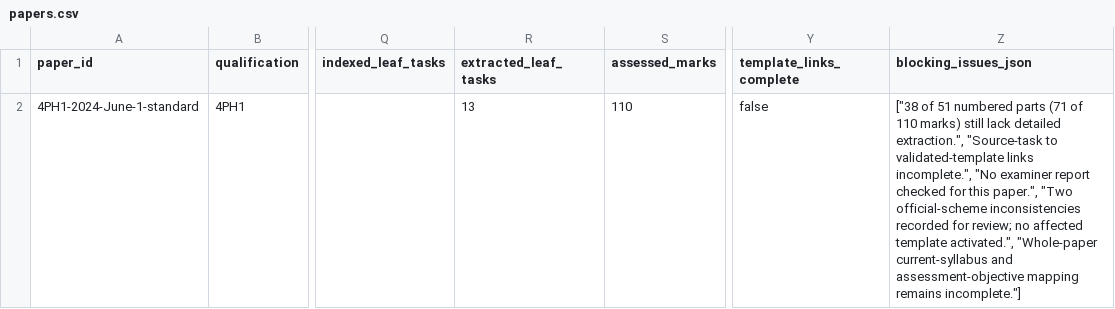
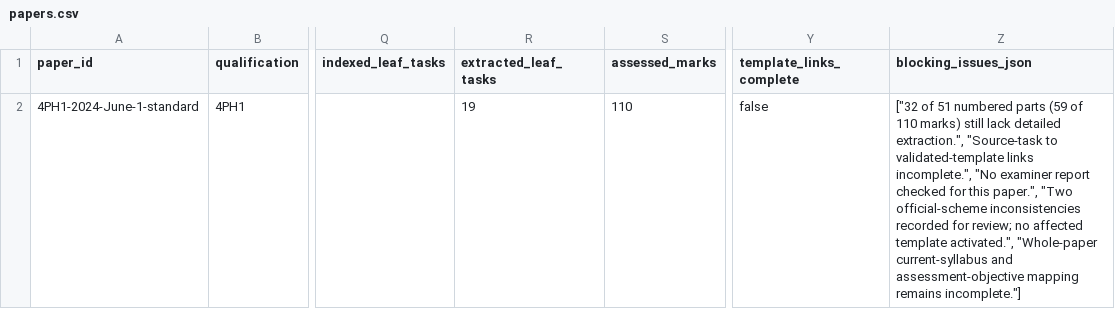
Before and after one commit to peterpeterpeter111/igcses, a CSV file: research/ledger/v1/papers.csv, drawn as a sheet; only a part is shown, gaps mark what is left out; the diff names each change by its address in the sheet, - before the commit and + after, or states it on an @@ line.

```diff
--- a/research/ledger/v1/papers.csv
+++ b/research/ledger/v1/papers.csv
-R2 (extracted_leaf_tasks): 13
+R2 (extracted_leaf_tasks): 19
-Z2 (blocking_issues_json): ["38 of 51 numbered parts (71 of 110…
+Z2 (blocking_issues_json): ["32 of 51 numbered parts (59 of 110…
```
Also changed, not shown: research/ledger/v1/syllabus-points.csv, research/ledger/v1/task-mappings.csv, 18 other files.
